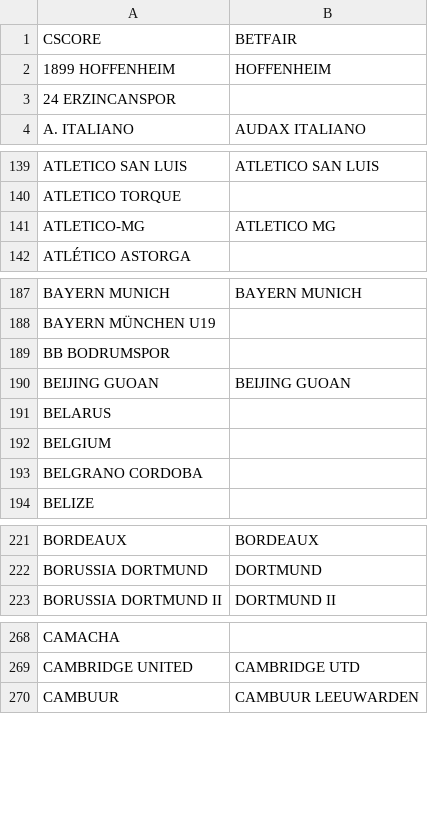
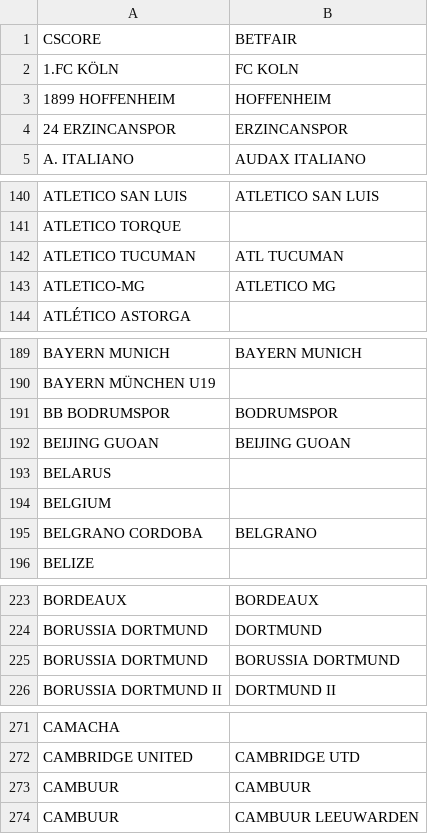
Before and after one commit to altitdb/cscore, a CSV file: datafiles/teams.csv, drawn as a sheet; only a part is shown, gaps mark what is left out; the diff covers the shown part only.

```diff
--- a/datafiles/teams.csv
+++ b/datafiles/teams.csv
@@ -1,4 +1,5 @@
 CSCORE,BETFAIR
+1.FC KÖLN,FC KOLN
 1899 HOFFENHEIM,HOFFENHEIM
-24 ERZINCANSPOR,
+24 ERZINCANSPOR,ERZINCANSPOR
 A. ITALIANO,AUDAX ITALIANO
@@ -140,2 +141,3 @@ ATLETICO SAN LUIS,ATLETICO SAN LUIS
 ATLETICO TORQUE,
+ATLETICO TUCUMAN,ATL TUCUMAN
 ATLETICO-MG,ATLETICO MG
@@ -188,3 +190,3 @@ BAYERN MUNICH,BAYERN MUNICH
 BAYERN MÜNCHEN U19,
-BB BODRUMSPOR,
+BB BODRUMSPOR,BODRUMSPOR
 BEIJING GUOAN,BEIJING GUOAN
@@ -192,3 +194,3 @@ BELARUS,
 BELGIUM,
-BELGRANO CORDOBA,
+BELGRANO CORDOBA,BELGRANO
 BELIZE,
@@ -222,2 +224,3 @@ BORDEAUX,BORDEAUX
 BORUSSIA DORTMUND,DORTMUND
+BORUSSIA DORTMUND,BORUSSIA DORTMUND
 BORUSSIA DORTMUND II,DORTMUND II
@@ -269,2 +272,3 @@ CAMACHA,
 CAMBRIDGE UNITED,CAMBRIDGE UTD
+CAMBUUR,CAMBUUR
 CAMBUUR,CAMBUUR LEEUWARDEN
```
Also changed, not shown: 30 added rows, 2 removed rows and 4 edited cells elsewhere in this file, datafiles/cscore.com.br-20240109.csv, 28 other files.
